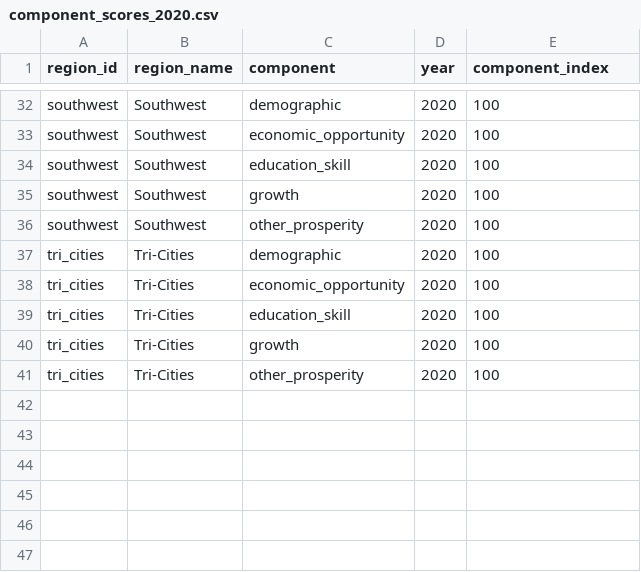
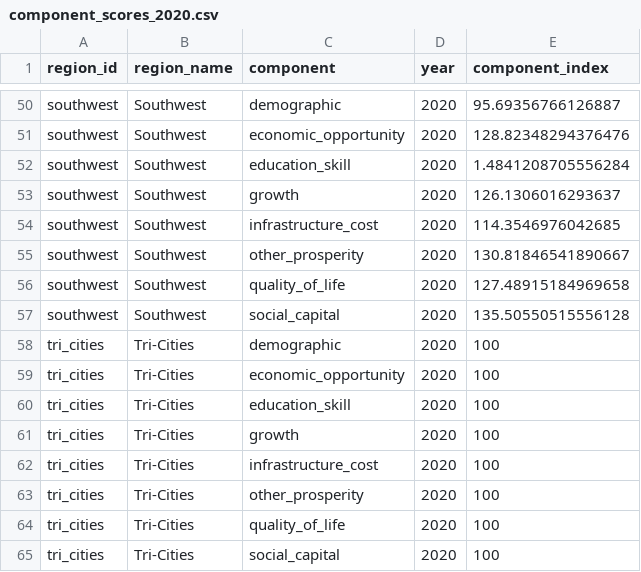
Before and after one commit to skylowe/thriving_index, a CSV file: data/processed/component_scores_2020.csv, drawn as a sheet; only a part is shown, gaps mark what is left out; addresses are those after the commit; the diff covers the shown part only; the diff names each change by its address in the sheet, - before the commit and + after, or states it on an @@ line.

```diff
--- a/data/processed/component_scores_2020.csv
+++ b/data/processed/component_scores_2020.csv
-E50 (component_index): 100
+E50 (component_index): 95.69356766126887
-E51 (component_index): 100
+E51 (component_index): 128.82348294376476
-E52 (component_index): 100
+E52 (component_index): 1.4841208705556284
-E53 (component_index): 100
+E53 (component_index): 126.1306016293637
+row 54: southwest | Southwest | infrastructure_cost | 2020 | 114.3546976042685
-E55 (component_index): 100
+E55 (component_index): 130.81846541890667
+row 56: southwest | Southwest | quality_of_life | 2020 | 127.48915184969658
+row 57: southwest | Southwest | social_capital | 2020 | 135.50550515556128
+row 62: tri_cities | Tri-Cities | infrastructure_cost | 2020 | 100
+row 64: tri_cities | Tri-Cities | quality_of_life | 2020 | 100
+row 65: tri_cities | Tri-Cities | social_capital | 2020 | 100
```
Also changed, not shown: 18 added rows and 10 edited cells elsewhere in this file, data/raw/acs_households_children_2015.csv, data/raw/acs_households_children_2020.csv, 21 other files.
